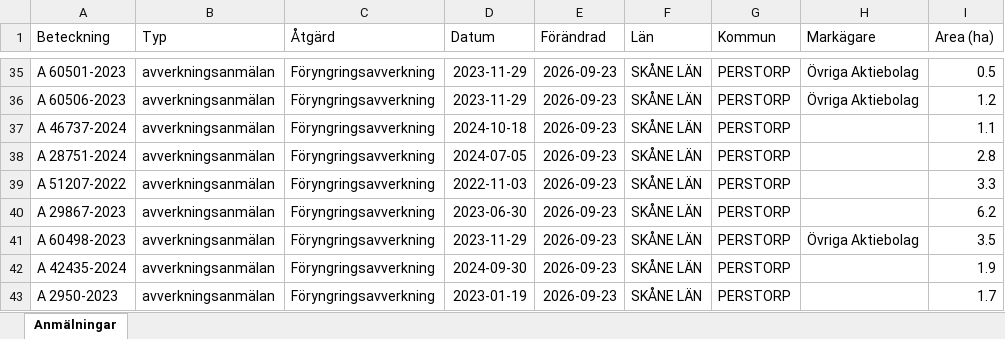
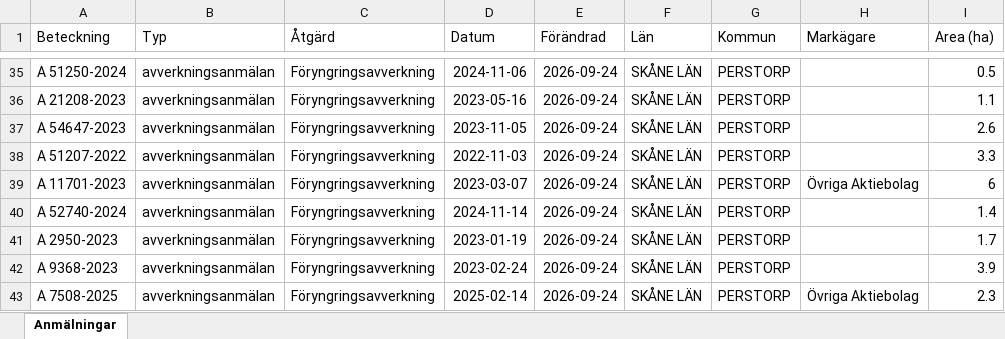
Before and after one commit to klasma/Logging_1275, an Excel workbook: Översikt PERSTORP.xlsx, sheet Anmälningar, drawn as a sheet; only a part is shown, gaps mark what is left out; values as stored, in another font and other column widths than the file's, no borders; the diff covers the shown part only; the diff names each change by its address in the sheet, - before the commit and + after, or states it on an @@ line.

```diff
--- a/Översikt PERSTORP.xlsx (sheet Anmälningar)
+++ b/Översikt PERSTORP.xlsx (sheet Anmälningar)
-A35 (Beteckning): A 60501-2023
+A35 (Beteckning): A 51250-2024
-D35 (Datum): 2023-11-29
+D35 (Datum): 2024-11-06
-E35:E43 (Förändrad): 2026-09-23
+E35:E43 (Förändrad): 2026-09-24
-H35:H36 (Markägare): Övriga Aktiebolag
+H35:H36 (Markägare): (empty)
-A36 (Beteckning): A 60506-2023
+A36 (Beteckning): A 21208-2023
-D36 (Datum): 2023-11-29
+D36 (Datum): 2023-05-16
-I36 (Area (ha)): 1.2
+I36 (Area (ha)): 1.1
-A37 (Beteckning): A 46737-2024
+A37 (Beteckning): A 54647-2023
-D37 (Datum): 2024-10-18
+D37 (Datum): 2023-11-05
-I37 (Area (ha)): 1.1
+I37 (Area (ha)): 2.6
-A38 (Beteckning): A 28751-2024
+A38 (Beteckning): A 51207-2022
-D38 (Datum): 2024-07-05
+D38 (Datum): 2022-11-03
-I38 (Area (ha)): 2.8
+I38 (Area (ha)): 3.3
-A39 (Beteckning): A 51207-2022
+A39 (Beteckning): A 11701-2023
-D39 (Datum): 2022-11-03
+D39 (Datum): 2023-03-07
-H39 (Markägare): (empty)
+H39 (Markägare): Övriga Aktiebolag
-I39 (Area (ha)): 3.3
+I39 (Area (ha)): 6
-A40 (Beteckning): A 29867-2023
+A40 (Beteckning): A 52740-2024
-D40 (Datum): 2023-06-30
+D40 (Datum): 2024-11-14
-I40 (Area (ha)): 6.2
+I40 (Area (ha)): 1.4
-A41 (Beteckning): A 60498-2023
+A41 (Beteckning): A 2950-2023
-D41 (Datum): 2023-11-29
+D41 (Datum): 2023-01-19
-H41 (Markägare): Övriga Aktiebolag
+H41 (Markägare): (empty)
-I41 (Area (ha)): 3.5
+I41 (Area (ha)): 1.7
-A42 (Beteckning): A 42435-2024
+A42 (Beteckning): A 9368-2023
-D42 (Datum): 2024-09-30
+D42 (Datum): 2023-02-24
-I42 (Area (ha)): 1.9
+I42 (Area (ha)): 3.9
-A43 (Beteckning): A 2950-2023
+A43 (Beteckning): A 7508-2025
-D43 (Datum): 2023-01-19
+D43 (Datum): 2025-02-14
-H43 (Markägare): (empty)
+H43 (Markägare): Övriga Aktiebolag
-I43 (Area (ha)): 1.7
+I43 (Area (ha)): 2.3
```
Also changed, not shown: 429 edited cells elsewhere in this sheet, artfynd/A 145-2026 artfynd.xlsx, artfynd/A 36700-2025 artfynd.xlsx, 43 other files.
